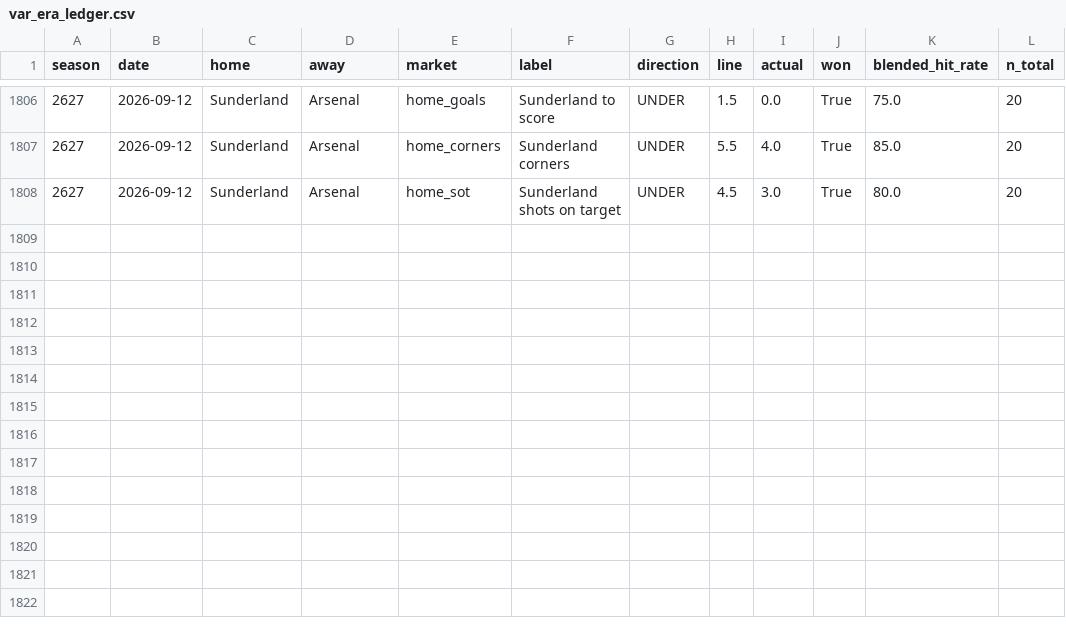
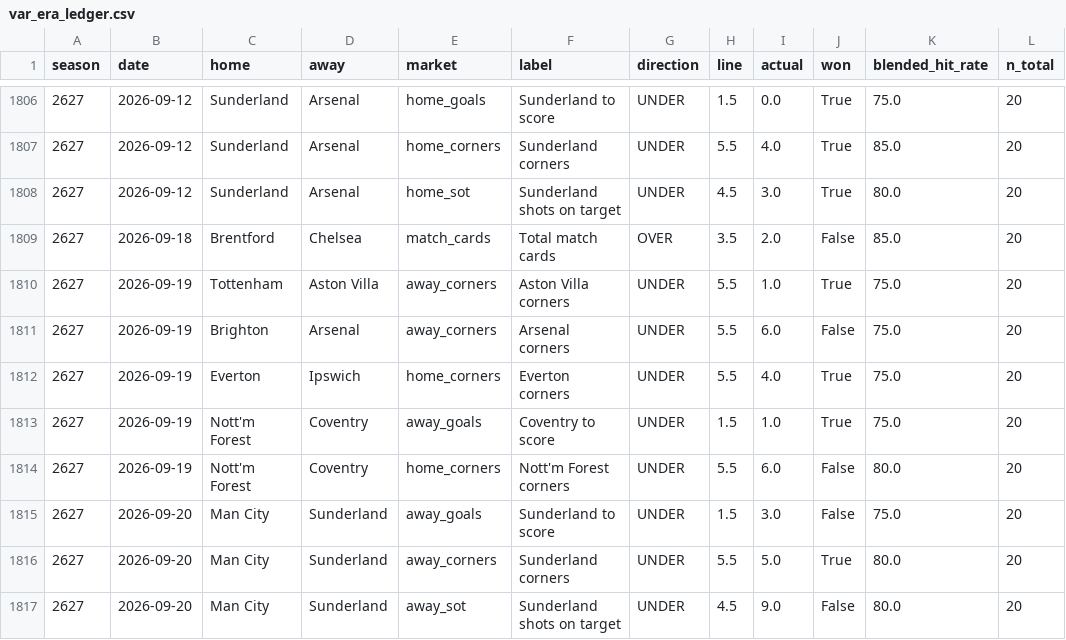
Before and after one commit to valuevault-epl/epl-pitch-signals, a CSV file: var_era_ledger.csv, drawn as a sheet; only a part is shown, gaps mark what is left out; the diff names each change by its address in the sheet, - before the commit and + after, or states it on an @@ line.

```diff
--- a/var_era_ledger.csv
+++ b/var_era_ledger.csv
+row 1809: 2627 | 2026-09-18 | Brentford | Chelsea | match_cards | Total match cards | OVER | 3.5 | 2.0 | False | 85.0 | 20
+row 1810: 2627 | 2026-09-19 | Tottenham | Aston Villa | away_corners | Aston Villa corners | UNDER | 5.5 | 1.0 | True | 75.0 | 20
+row 1811: 2627 | 2026-09-19 | Brighton | Arsenal | away_corners | Arsenal corners | UNDER | 5.5 | 6.0 | False | 75.0 | 20
+row 1812: 2627 | 2026-09-19 | Everton | Ipswich | home_corners | Everton corners | UNDER | 5.5 | 4.0 | True | 75.0 | 20
+row 1813: 2627 | 2026-09-19 | Nott'm Forest | Coventry | away_goals | Coventry to score | UNDER | 1.5 | 1.0 | True | 75.0 | 20
+row 1814: 2627 | 2026-09-19 | Nott'm Forest | Coventry | home_corners | Nott'm Forest corners | UNDER | 5.5 | 6.0 | False | 80.0 | 20
+row 1815: 2627 | 2026-09-20 | Man City | Sunderland | away_goals | Sunderland to score | UNDER | 1.5 | 3.0 | False | 75.0 | 20
+row 1816: 2627 | 2026-09-20 | Man City | Sunderland | away_corners | Sunderland corners | UNDER | 5.5 | 5.0 | True | 80.0 | 20
+row 1817: 2627 | 2026-09-20 | Man City | Sunderland | away_sot | Sunderland shots on target | UNDER | 4.5 | 9.0 | False | 80.0 | 20
```
Also changed, not shown: 2 other files.
